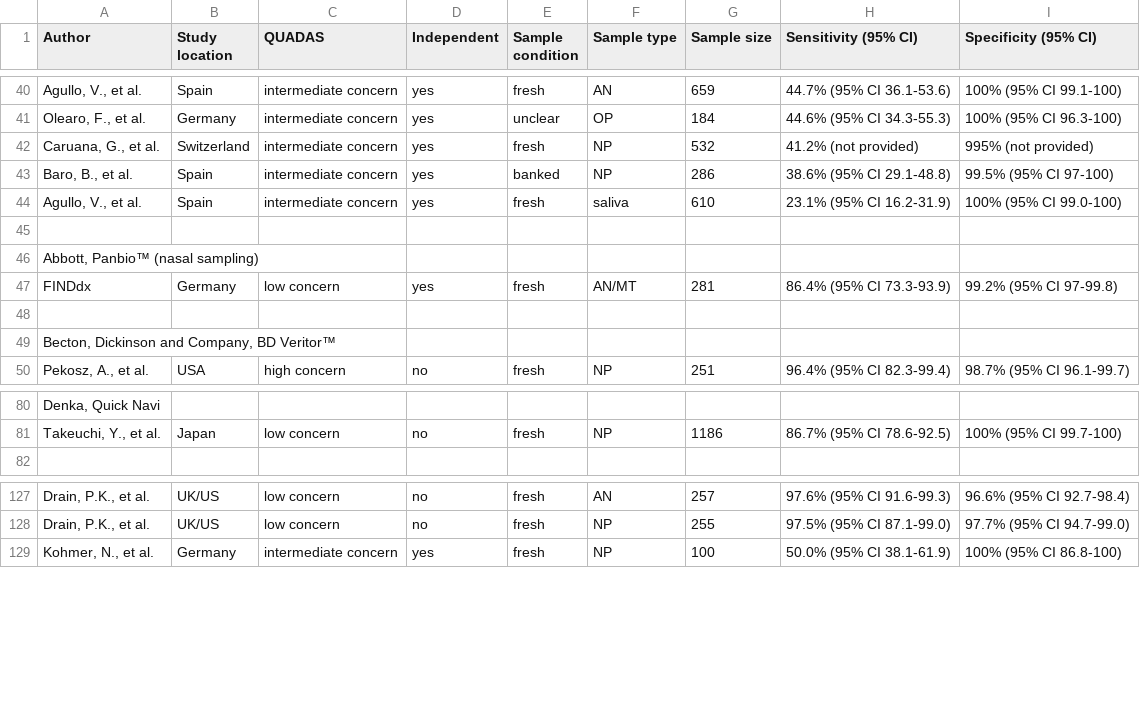
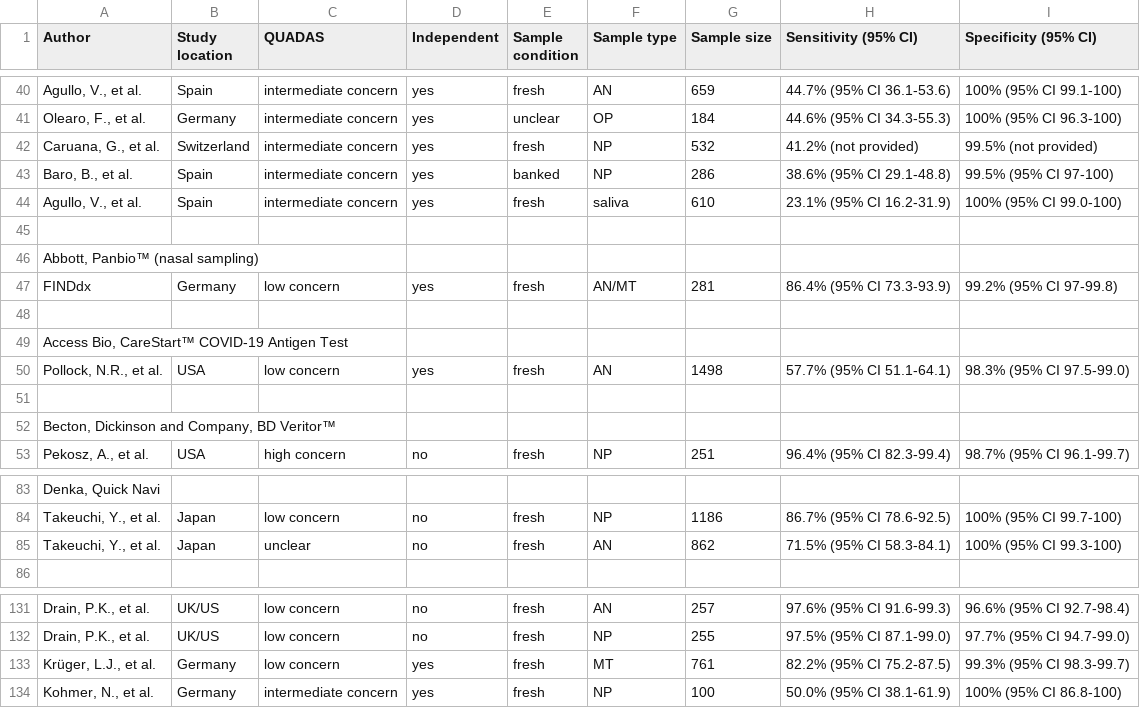
Before and after one commit to lenaschimmel/schnelltestrechner, a CSV file: data/evaluation.csv, drawn as a sheet; only a part is shown, gaps mark what is left out.

```diff
--- a/data/evaluation.csv
+++ b/data/evaluation.csv
@@ -41,3 +41,3 @@ Agullo, V., et al.;Spain;intermediate concern;yes;fresh;AN;659;44.7% (95% CI 36.
 Olearo, F., et al.;Germany;intermediate concern;yes;unclear;OP;184;44.6% (95% CI 34.3-55.3);100% (95% CI 96.3-100)
-Caruana, G., et al.;Switzerland;intermediate concern;yes;fresh;NP;532;41.2% (not provided);995% (not provided)
+Caruana, G., et al.;Switzerland;intermediate concern;yes;fresh;NP;532;41.2% (not provided);99.5% (not provided)
 Baro, B., et al.;Spain;intermediate concern;yes;banked;NP;286;38.6% (95% CI 29.1-48.8);99.5% (95% CI 97-100)
@@ -47,2 +47,5 @@ Abbott, Panbio™ (nasal sampling);;;;;;;;
 FINDdx;Germany;low concern;yes;fresh;AN/MT;281;86.4% (95% CI 73.3-93.9);99.2% (95% CI 97-99.8)
+;;;;;;;;
+Access Bio, CareStart™ COVID-19 Antigen Test;;;;;;;;
+Pollock, N.R., et al.;USA;low concern;yes;fresh;AN;1498;57.7% (95% CI 51.1-64.1);98.3% (95% CI 97.5-99.0)
 ;;;;;;;;
@@ -81,2 +84,3 @@ Denka, Quick Navi;;;;;;;;
 Takeuchi, Y., et al.;Japan;low concern;no;fresh;NP;1186;86.7% (95% CI 78.6-92.5);100% (95% CI 99.7-100)
+Takeuchi, Y., et al.;Japan;unclear;no;fresh;AN;862;71.5% (95% CI 58.3-84.1);100% (95% CI 99.3-100)
 ;;;;;;;;
@@ -128,2 +132,3 @@ Drain, P.K., et al.;UK/US;low concern;no;fresh;AN;257;97.6% (95% CI 91.6-99.3);9
 Drain, P.K., et al.;UK/US;low concern;no;fresh;NP;255;97.5% (95% CI 87.1-99.0);97.7% (95% CI 94.7-99.0)
+Krüger, L.J., et al.;Germany;low concern;yes;fresh;MT;761;82.2% (95% CI 75.2-87.5);99.3% (95% CI 98.3-99.7)
 Kohmer, N., et al.;Germany;intermediate concern;yes;fresh;NP;100;50.0% (95% CI 38.1-61.9);100% (95% CI 86.8-100)
```
Also changed, not shown: data/antigentests.csv, 2 other files.
